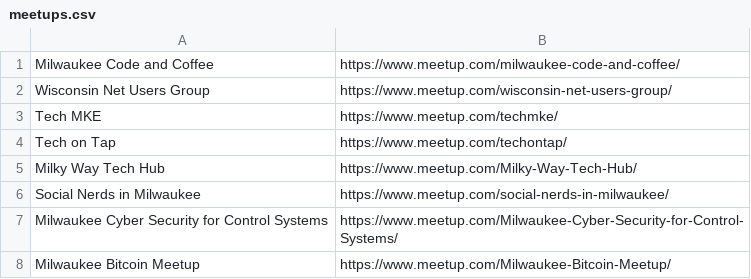
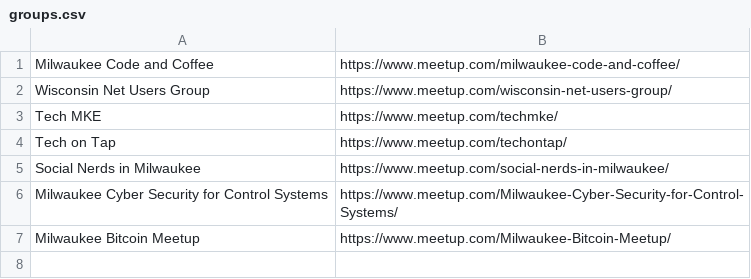
Before and after one commit to Mitobyte/greetup, a CSV file: data-generator/meetup/groups.csv (was data-generator/meetup/meetups.csv), drawn as a sheet; the diff names each change by its address in the sheet, - before the commit and + after, or states it on an @@ line.

Commit message:
support for dev and production modes for collecting data

```diff
--- a/data-generator/meetup/meetups.csv
+++ b/data-generator/meetup/groups.csv
-row 5: Milky Way Tech Hub | https://www.meetup.com/Milky-Way-Tech-Hub/
```
Also changed, not shown: 5 other files.
